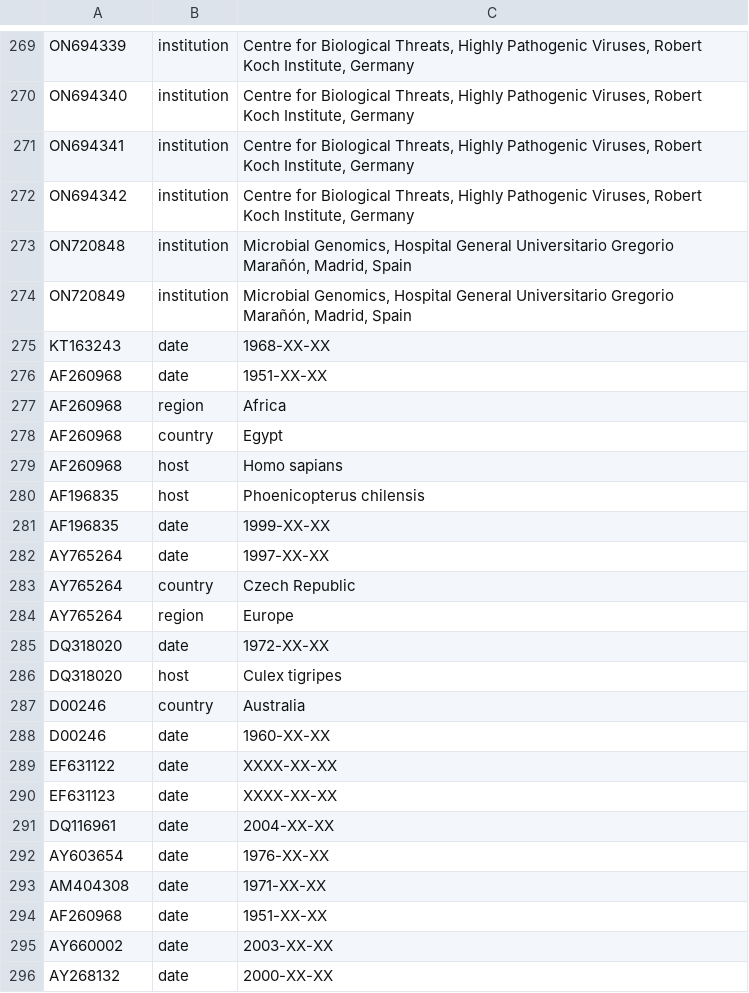
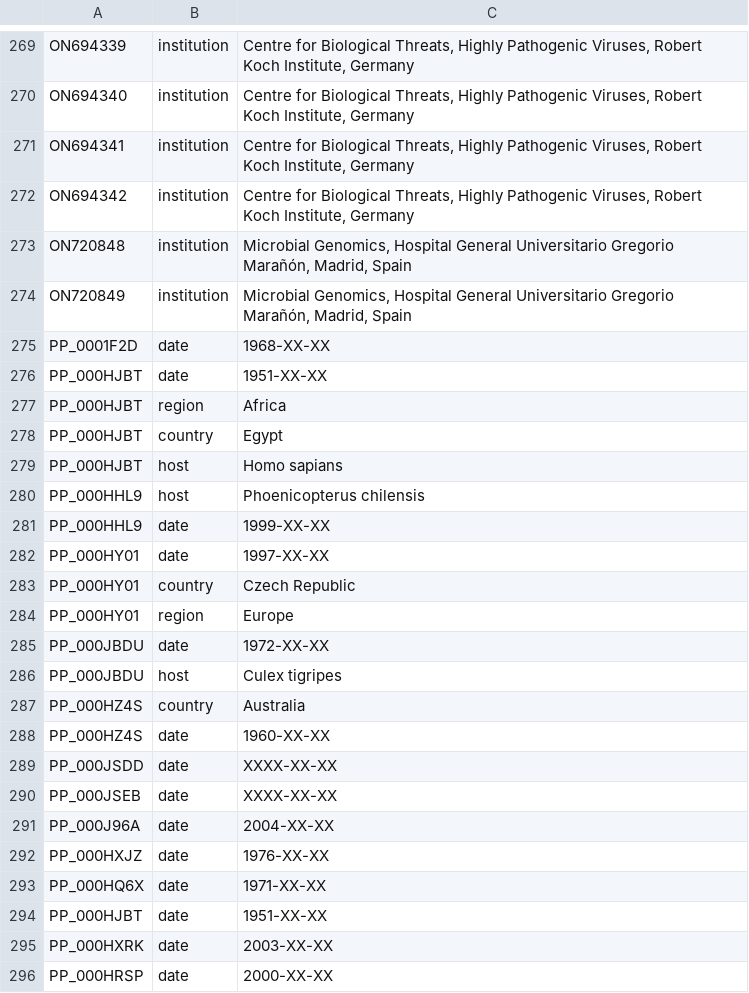
Before and after one commit to nextstrain/WNV, a TSV file: ingest/defaults/annotations.tsv, drawn as a sheet; only a part is shown, gaps mark what is left out.

Commit message:
ingest: Update accessions in annotations file
Command:

    tail -n +2 ingest/results/metadata.tsv | awk -F'\t' '{print $1"\t"$4}' | while IFS=$'\t' read -r new old; do
      sed -i '' "s/^${old%.*} /${new} /" "ingest/defaults/annotations.tsv"
    done

```diff
--- a/ingest/defaults/annotations.tsv
+++ b/ingest/defaults/annotations.tsv
@@ -274,23 +274,23 @@ ON720848	institution	Microbial Genomics, Hospital General Universitario Gregorio
 ON720849	institution	Microbial Genomics, Hospital General Universitario Gregorio Marañón, Madrid, Spain
-KT163243	date	1968-XX-XX
-AF260968	date	1951-XX-XX
-AF260968	region	Africa
-AF260968	country	Egypt
-AF260968	host	Homo sapians
-AF196835	host	Phoenicopterus chilensis
-AF196835	date	1999-XX-XX
-AY765264	date	1997-XX-XX
-AY765264	country	Czech Republic
-AY765264	region	Europe
-DQ318020	date	1972-XX-XX
-DQ318020	host	Culex tigripes
-D00246	country	Australia
-D00246	date	1960-XX-XX
-EF631122	date	XXXX-XX-XX
-EF631123	date	XXXX-XX-XX
-DQ116961	date	2004-XX-XX
-AY603654	date	1976-XX-XX
-AM404308	date	1971-XX-XX
-AF260968	date	1951-XX-XX
-AY660002	date	2003-XX-XX
-AY268132	date	2000-XX-XX
+PP_0001F2D	date	1968-XX-XX
+PP_000HJBT	date	1951-XX-XX
+PP_000HJBT	region	Africa
+PP_000HJBT	country	Egypt
+PP_000HJBT	host	Homo sapians
+PP_000HHL9	host	Phoenicopterus chilensis
+PP_000HHL9	date	1999-XX-XX
+PP_000HY01	date	1997-XX-XX
+PP_000HY01	country	Czech Republic
+PP_000HY01	region	Europe
+PP_000JBDU	date	1972-XX-XX
+PP_000JBDU	host	Culex tigripes
+PP_000HZ4S	country	Australia
+PP_000HZ4S	date	1960-XX-XX
+PP_000JSDD	date	XXXX-XX-XX
+PP_000JSEB	date	XXXX-XX-XX
+PP_000J96A	date	2004-XX-XX
+PP_000HXJZ	date	1976-XX-XX
+PP_000HQ6X	date	1971-XX-XX
+PP_000HJBT	date	1951-XX-XX
+PP_000HXRK	date	2003-XX-XX
+PP_000HRSP	date	2000-XX-XX
```
